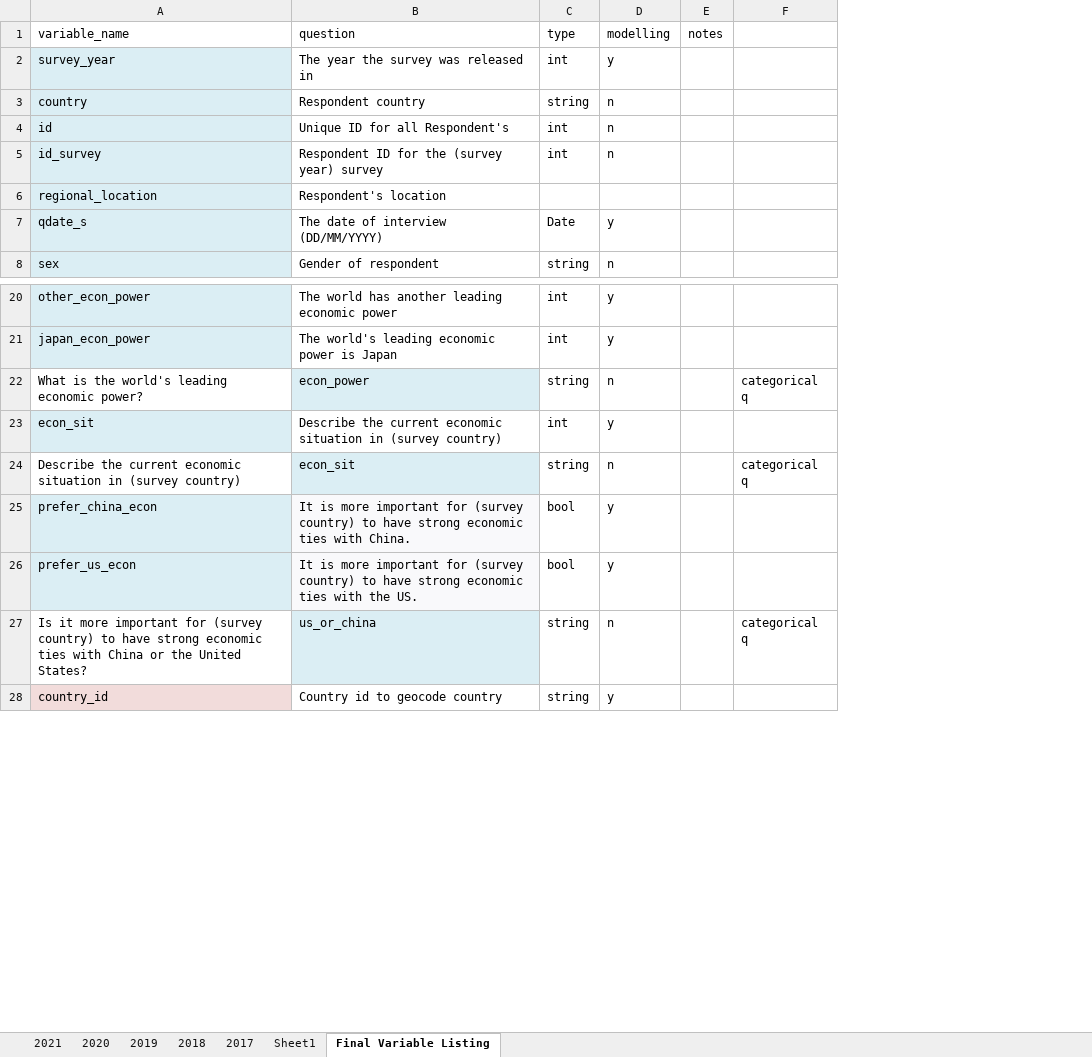
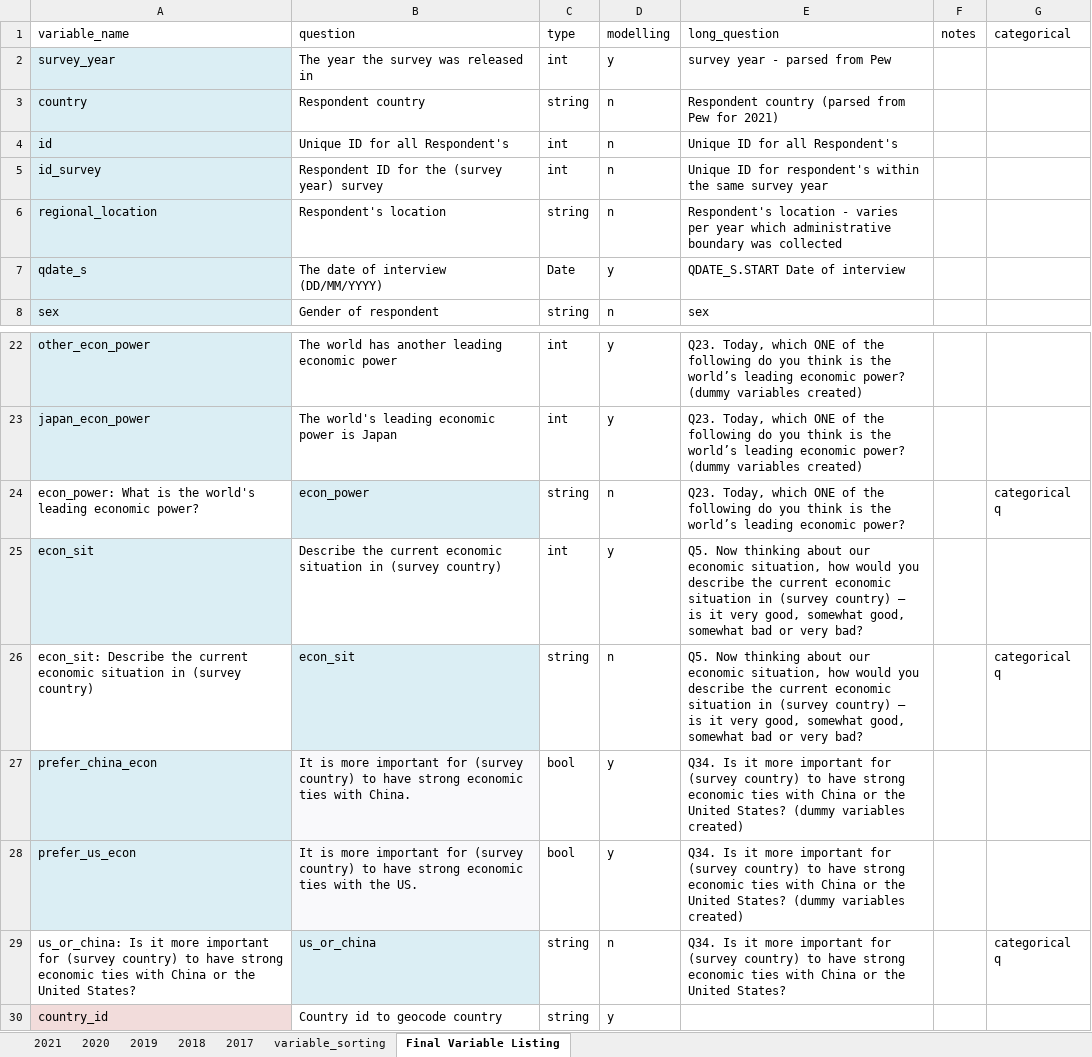
Before and after one commit to LAS-NCSU/bridash, an Excel workbook: data_processing/pew/pewQVDict.xlsx, sheet Final Variable Listing, drawn as a sheet; only a part is shown, gaps mark what is left out; values as stored, in another font and other column widths than the file's, no borders; conditional formats not drawn; addresses are those after the commit; the diff covers the shown part only; the diff names each change by its address in the sheet, - before the commit and + after, or states it on an @@ line.

Commit message:
Pew data 2017-2021 processed (but not geocoded), variables remain categorical and model ready for ease in visuals. pewQVDict contains variable dictionary

```diff
--- a/data_processing/pew/pewQVDict.xlsx (sheet Final Variable Listing)
+++ b/data_processing/pew/pewQVDict.xlsx (sheet Final Variable Listing)
-sheet tab: Sheet1
+sheet tab: variable_sorting
+column E (long_question), rows 2-8: survey year - parsed from Pew | Respondent country (parsed from Pew for 2021) | Unique ID for all Respondent's | Unique ID for respondent's within the same survey year | Respondent's location - varies per year which administrative boundary was collected | QDATE_S.START Date of interview | sex; rows 22-29: Q23. Today, which ONE of the following do you think is the world’s leading economic power? (dummy variables created) | Q23. Today, which ONE of the following do you think is the world’s leading economic power? (dummy variables created) | Q23. Today, which ONE of the following do you think is the world’s leading economic power? | Q5. Now thinking about our economic situation, how would you describe the current economic situation in (survey country) — is it very good, somewhat good, somewhat bad or very bad? | Q5. Now thinking about our economic situation, how would you describe the current economic situation in (survey country) — is it very good, somewhat good, somewhat bad or very bad? | Q34. Is it more important for (survey country) to have strong economic ties with China or the United States? (dummy variables created) | Q34. Is it more important for (survey country) to have strong economic ties with China or the United States? (dummy variables created) | Q34. Is it more important for (survey country) to have strong economic ties with China or the United States?
-G1: (empty)
+G1: categorical
-C6 (type): (empty)
+C6 (type): string
-D6 (modelling): (empty)
+D6 (modelling): n
-A24 (variable_name): What is…
+A24 (variable_name): econ_power: What is…
-A26 (variable_name): Describe the…
+A26 (variable_name): econ_sit: Describe the…
-A29 (variable_name): Is it…
+A29 (variable_name): us_or_china: Is it…
```
Also changed, not shown: 48 added rows, 41 removed rows, 33 edited cells and cell formats elsewhere in this sheet, sheet variable_sorting, 2 other files.
